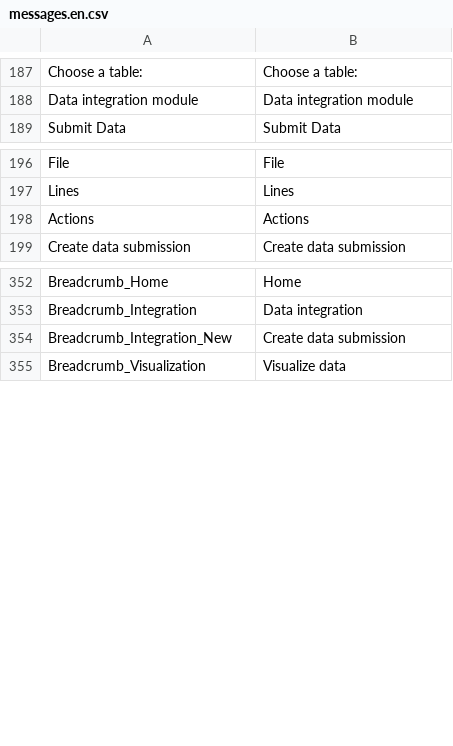
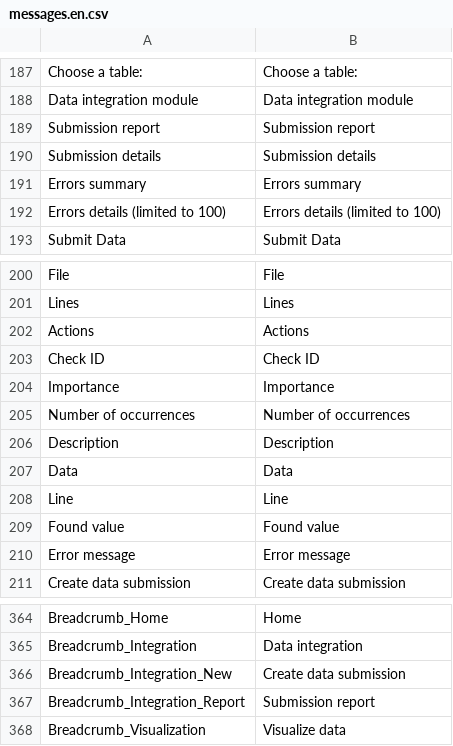
Before and after one commit to IGNF/ogam, a CSV file: website/htdocs/server/ogamServer/src/Ign/Bundle/OGAMBundle/Resources/translations/messages.en.csv, drawn as a sheet; only a part is shown, gaps mark what is left out.

```diff
--- a/website/htdocs/server/ogamServer/src/Ign/Bundle/OGAMBundle/Resources/translations/messages.en.csv
+++ b/website/htdocs/server/ogamServer/src/Ign/Bundle/OGAMBundle/Resources/translations/messages.en.csv
@@ -188,2 +188,6 @@ Choose a table:;Choose a table:
 Data integration module;Data integration module
+Submission report;Submission report
+Submission details;Submission details
+Errors summary;Errors summary
+Errors details (limited to 100);Errors details (limited to 100)
 Submit Data;Submit Data
@@ -198,2 +202,10 @@ Lines;Lines
 Actions;Actions
+Check ID;Check ID
+Importance;Importance
+Number of occurrences;Number of occurrences
+Description;Description
+Data;Data
+Line;Line
+Found value;Found value
+Error message;Error message
 Create data submission;Create data submission
@@ -354,2 +366,3 @@ Breadcrumb_Integration;Data integration
 Breadcrumb_Integration_New;Create data submission
+Breadcrumb_Integration_Report;Submission report
 Breadcrumb_Visualization;Visualize data
```
Also changed, not shown: website/htdocs/server/ogamServer/src/Ign/Bundle/OGAMBundle/Resources/translations/messages.fr.csv, 25 other files.
